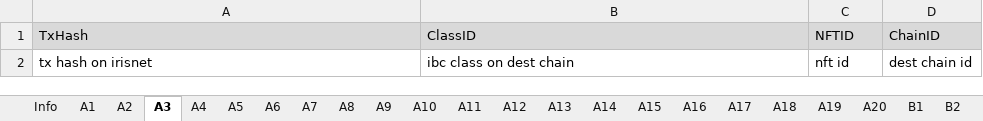
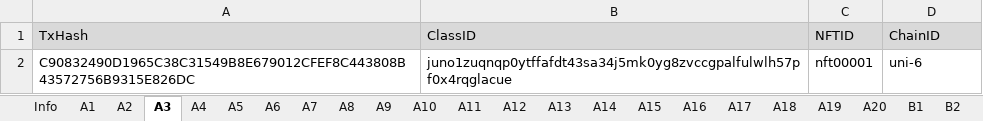
Before and after one commit to game-of-nfts/gon-evidence, an Excel workbook: EkonnK/evidence.xlsx, sheet A3, drawn as a sheet; values as stored, in another font and other column widths than the file's, no borders; removed rows and columns are numbered as before the commit, all else as after; the diff names each change by its address in the sheet, - before the commit and + after, or states it on an @@ line.

```diff
--- a/EkonnK/evidence.xlsx (sheet A3)
+++ b/EkonnK/evidence.xlsx (sheet A3)
-row 2: tx hash on irisnet | ibc class on dest chain | nft id | dest chain id
+row 2: C90832490D1965C38C31549B8E679012CFEF8C443808B43572756B9315E826DC | juno1zuqnqp0ytffafdt43sa34j5mk0yg8zvccgpalfulwlh57pf0x4rqglacue | nft00001 | uni-6
```
Also changed, not shown: sheet A2, sheet A4, sheet A5, sheet A6, sheet A1.
